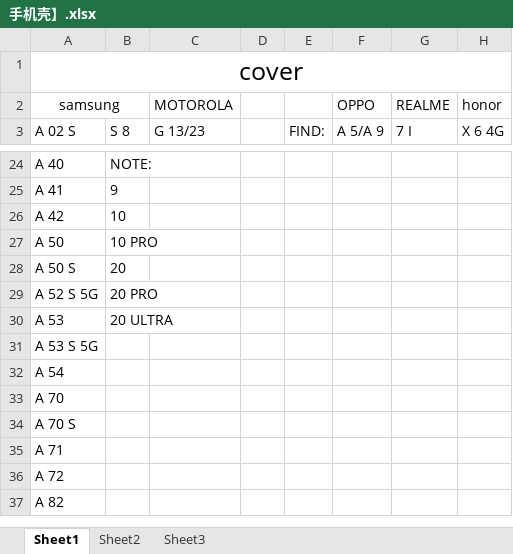
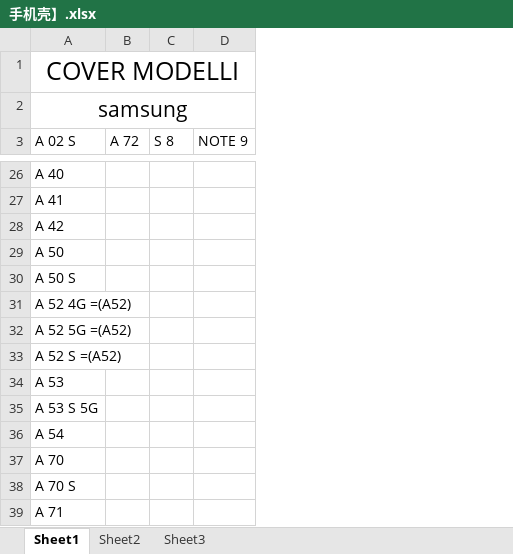
Before and after one commit to renleia/AIwenjian, an Excel workbook: 手机壳】.xlsx, sheet Sheet1, drawn as a sheet; only a part is shown, gaps mark what is left out; values as stored, in another font and other column widths than the file's, no borders; removed rows and columns are numbered as before the commit, all else as after; the diff covers the shown part only; the diff names each change by its address in the sheet, - before the commit and + after, or states it on an @@ line.

Commit message:
2023.10.11

```diff
--- a/手机壳】.xlsx (sheet Sheet1)
+++ b/手机壳】.xlsx (sheet Sheet1)
+column B (A 72), empty
-column C (G 13/23), row 2: MOTOROLA
-column D, empty
-column E (FIND:), empty
-column F (A 5/A 9), row 2: OPPO
-column G (7 I), row 2: REALME
-column H (X 6 4G), row 2: honor
+column D (NOTE 9), empty
-A1 (A 02 S): cover
+A1 (A 02 S): COVER MODELLI
@@ A2 text size: larger @@
-C26 (S 8): NOTE:
+C26 (S 8): (empty)
-C27 (S 8): 9
+C27 (S 8): (empty)
-C28 (S 8): 10
+C28 (S 8): (empty)
-C29 (S 8): 10 PRO
+C29 (S 8): (empty)
-C30 (S 8): 20
+C30 (S 8): (empty)
-row 29: A 52 S 5G | 20 PRO
+row 31: A 52 4G =(A52)
+row 32: A 52 5G =(A52)
+row 33: A 52 S =(A52)
-C34 (S 8): 20 ULTRA
+C34 (S 8): (empty)
-row 36: A 72
-row 37: A 82
```
Also changed, not shown: 2 added rows, 19 edited cells and cell formats elsewhere in this sheet, sheet Sheet3, sheet Sheet2.
